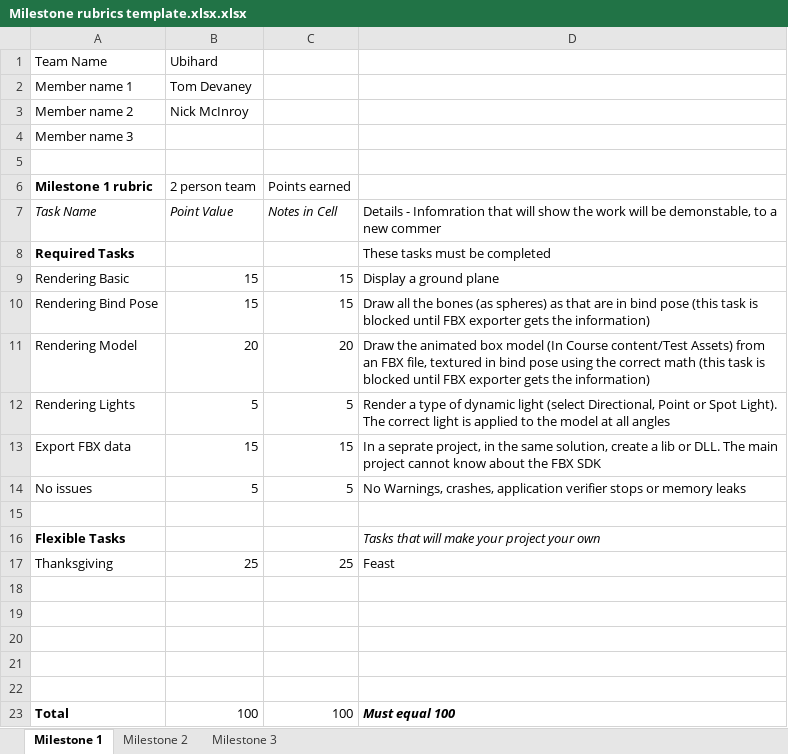
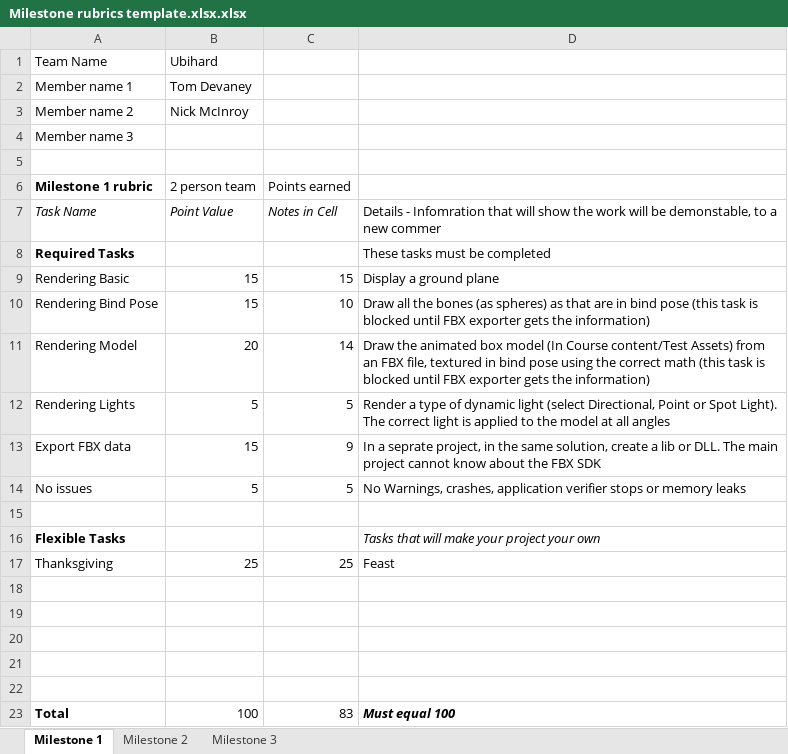
Before and after one commit to TomDevaney/PPV, an Excel workbook: Milestone rubrics template.xlsx.xlsx, sheet Milestone 1, drawn as a sheet; values as stored, in another font and other column widths than the file's, no borders; the diff names each change by its address in the sheet, - before the commit and + after, or states it on an @@ line.

Commit message:
Graded Rubric Made it easier for me to compile on debug 864

```diff
--- a/Milestone rubrics template.xlsx.xlsx (sheet Milestone 1)
+++ b/Milestone rubrics template.xlsx.xlsx (sheet Milestone 1)
-C10 (Points earned): 15
+C10 (Points earned): 10
-C11 (Points earned): 20
+C11 (Points earned): 14
-C13 (Points earned): 15
+C13 (Points earned): 9
-C23 (Points earned): 100
+C23 (Points earned): 83
```
Also changed, not shown: 50 other files.
